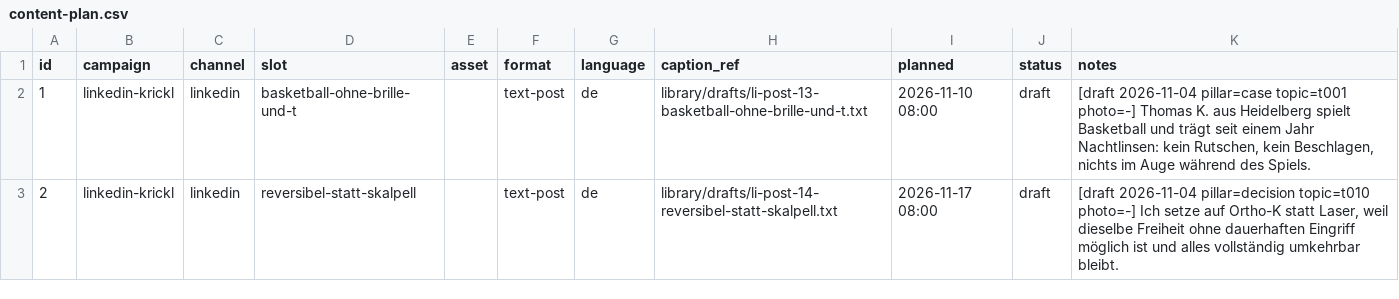
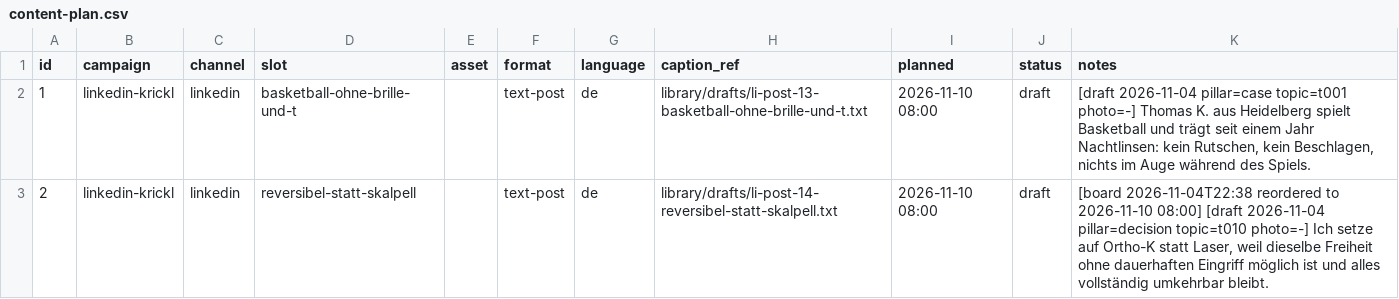
Before and after one commit to llitaa/social_board, a CSV file: users/krickl/campaign/content-plan.csv, drawn as a sheet; only a part is shown; the diff covers the shown part only.

```diff
--- a/users/krickl/campaign/content-plan.csv
+++ b/users/krickl/campaign/content-plan.csv
@@ -2,2 +2,2 @@ id,campaign,channel,slot,asset,format,language,caption_ref,planned,status,notes
 1,linkedin-krickl,linkedin,basketball-ohne-brille-und-t,,text-post,de,library/drafts/li-post-13-basketball-ohne-brille-und-t.txt,2026-11-10 08:00,draft,"[draft 2026-11-04 pillar=case topic=t001 photo=-] Thomas K. aus Heidelberg spielt Basketball und trägt seit einem Jahr Nachtlinsen: kein Rutschen, kein Beschlagen, nichts im Auge während des Spiels."
-2,linkedin-krickl,linkedin,reversibel-statt-skalpell,,text-post,de,library/drafts/li-post-14-reversibel-statt-skalpell.txt,2026-11-17 08:00,draft,"[draft 2026-11-04 pillar=decision topic=t010 photo=-] Ich setze auf Ortho-K statt Laser, weil dieselbe Freiheit ohne dauerhaften Eingriff möglich ist und alles vollständig umkehrbar bleibt."
+2,linkedin-krickl,linkedin,reversibel-statt-skalpell,,text-post,de,library/drafts/li-post-14-reversibel-statt-skalpell.txt,2026-11-10 08:00,draft,"[board 2026-11-04T22:38 reordered to 2026-11-10 08:00] [draft 2026-11-04 pillar=decision topic=t010 photo=-] Ich setze auf Ortho-K statt Laser, weil dieselbe Freiheit ohne dauerhaften Eingriff möglich ist und alles vollständig umkehrbar bleibt."
```
Also changed, not shown: 2 edited cells elsewhere in this file, 1 other file.
